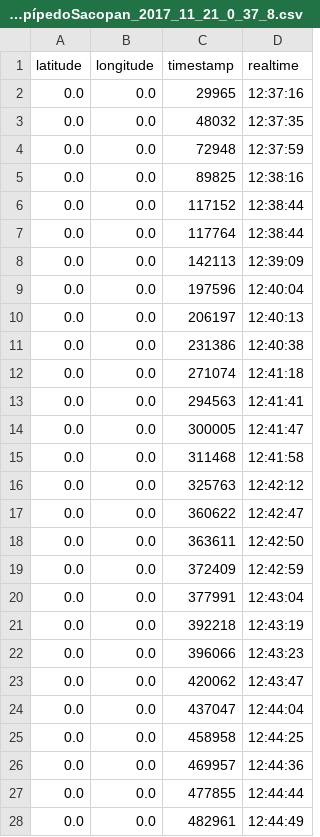
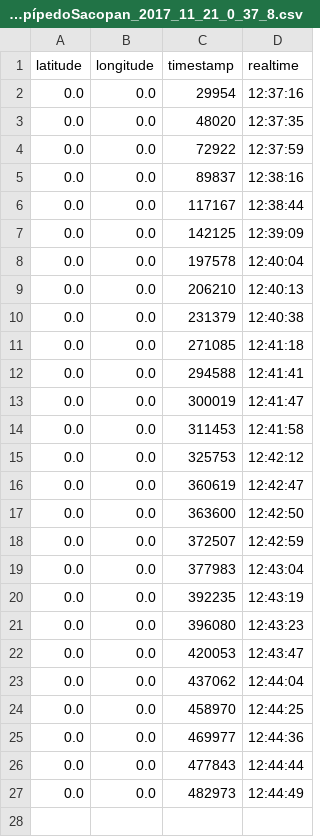
Before and after one commit to adornodev/TCC-Lunar, a CSV file: FinalCourseAssignment/Dataset/20171129/Sacopan/Pothole_ParalelepípedoSacopan_2017_11_21_0_37_8.csv, drawn as a sheet.

```diff
--- a/FinalCourseAssignment/Dataset/20171129/Sacopan/Pothole_ParalelepípedoSacopan_2017_11_21_0_37_8.csv
+++ b/FinalCourseAssignment/Dataset/20171129/Sacopan/Pothole_ParalelepípedoSacopan_2017_11_21_0_37_8.csv
@@ -1,28 +1,27 @@
 latitude	longitude	timestamp	realtime
-0.0	0.0	29965	12:37:16
-0.0	0.0	48032	12:37:35
-0.0	0.0	72948	12:37:59
-0.0	0.0	89825	12:38:16
-0.0	0.0	117152	12:38:44
-0.0	0.0	117764	12:38:44
-0.0	0.0	142113	12:39:09
-0.0	0.0	197596	12:40:04
-0.0	0.0	206197	12:40:13
-0.0	0.0	231386	12:40:38
-0.0	0.0	271074	12:41:18
-0.0	0.0	294563	12:41:41
-0.0	0.0	300005	12:41:47
-0.0	0.0	311468	12:41:58
-0.0	0.0	325763	12:42:12
-0.0	0.0	360622	12:42:47
-0.0	0.0	363611	12:42:50
-0.0	0.0	372409	12:42:59
-0.0	0.0	377991	12:43:04
-0.0	0.0	392218	12:43:19
-0.0	0.0	396066	12:43:23
-0.0	0.0	420062	12:43:47
-0.0	0.0	437047	12:44:04
-0.0	0.0	458958	12:44:25
-0.0	0.0	469957	12:44:36
-0.0	0.0	477855	12:44:44
-0.0	0.0	482961	12:44:49
+0.0	0.0	29954	12:37:16
+0.0	0.0	48020	12:37:35
+0.0	0.0	72922	12:37:59
+0.0	0.0	89837	12:38:16
+0.0	0.0	117167	12:38:44
+0.0	0.0	142125	12:39:09
+0.0	0.0	197578	12:40:04
+0.0	0.0	206210	12:40:13
+0.0	0.0	231379	12:40:38
+0.0	0.0	271085	12:41:18
+0.0	0.0	294588	12:41:41
+0.0	0.0	300019	12:41:47
+0.0	0.0	311453	12:41:58
+0.0	0.0	325753	12:42:12
+0.0	0.0	360619	12:42:47
+0.0	0.0	363600	12:42:50
+0.0	0.0	372507	12:42:59
+0.0	0.0	377983	12:43:04
+0.0	0.0	392235	12:43:19
+0.0	0.0	396080	12:43:23
+0.0	0.0	420053	12:43:47
+0.0	0.0	437062	12:44:04
+0.0	0.0	458970	12:44:25
+0.0	0.0	469977	12:44:36
+0.0	0.0	477843	12:44:44
+0.0	0.0	482973	12:44:49
```
Also changed, not shown: FinalCourseAssignment/Dataset/20171129/Aterro/Pothole_Aterro_2017_11_21_1_3_37.csv, FinalCourseAssignment/Dataset/20171129/GloriaFlamengo/Pothole_GloriaFlamengo_2017_11_21_1_11_48.csv, 13 other files.
